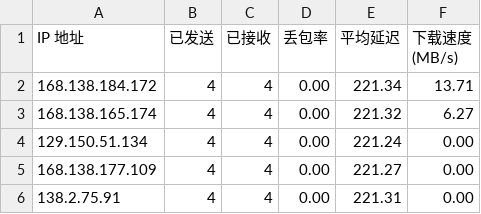
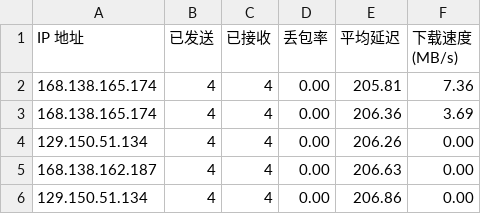
Before and after one commit to eliangwww/CFCDN-Auto, a CSV file: CloudflareST/sg.csv, drawn as a sheet.

```diff
--- a/CloudflareST/sg.csv
+++ b/CloudflareST/sg.csv
@@ -1,6 +1,6 @@
 IP 地址,已发送,已接收,丢包率,平均延迟,下载速度 (MB/s)
-168.138.184.172,4,4,0.00,221.34,13.71
-168.138.165.174,4,4,0.00,221.32,6.27
-129.150.51.134,4,4,0.00,221.24,0.00
-168.138.177.109,4,4,0.00,221.27,0.00
-138.2.75.91,4,4,0.00,221.31,0.00
+168.138.165.174,4,4,0.00,205.81,7.36
+168.138.165.174,4,4,0.00,206.36,3.69
+129.150.51.134,4,4,0.00,206.26,0.00
+168.138.162.187,4,4,0.00,206.63,0.00
+129.150.51.134,4,4,0.00,206.86,0.00
```
Also changed, not shown: 2 other files.
